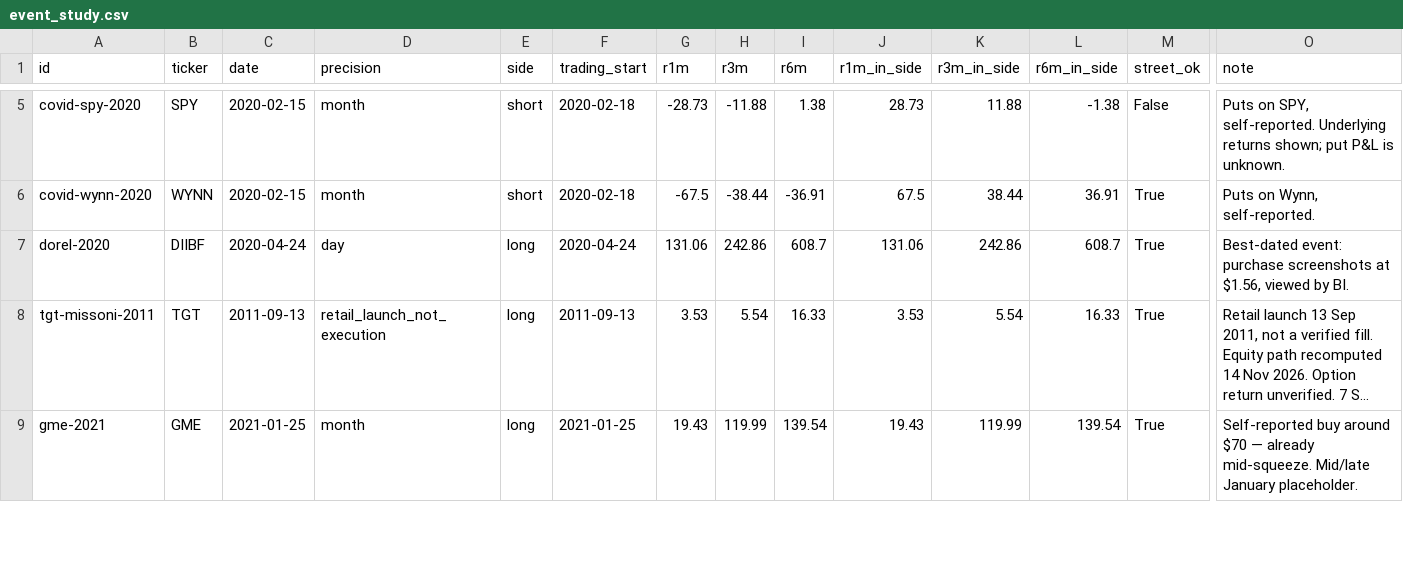
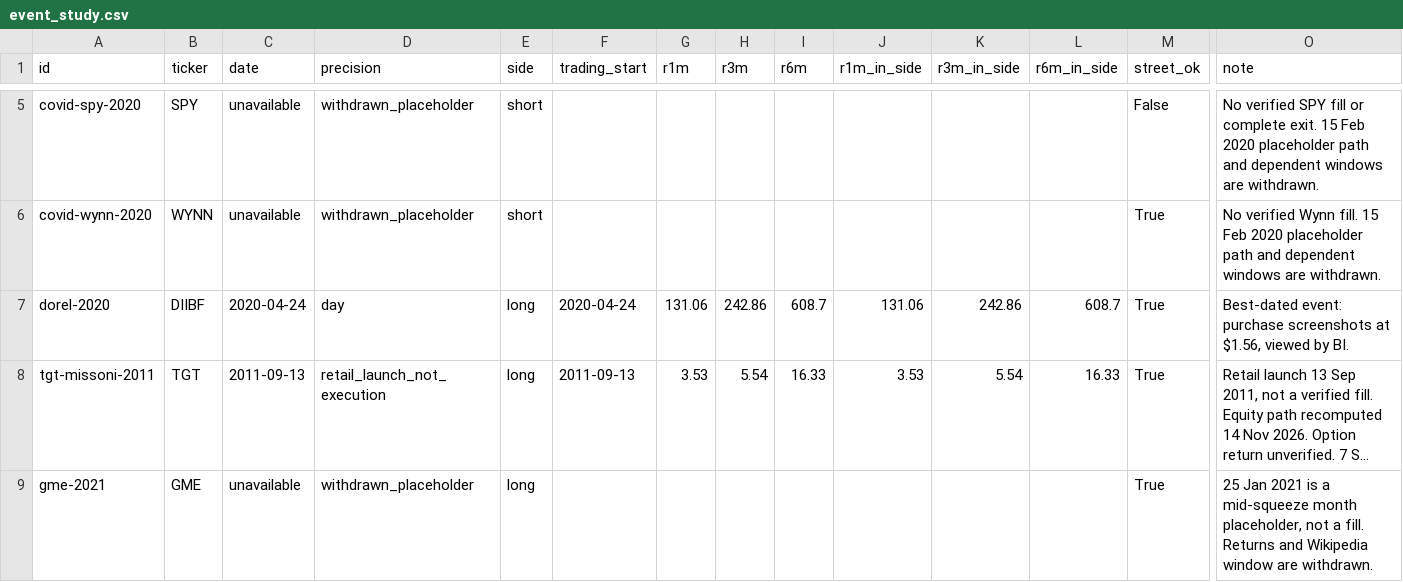
Before and after one commit to MacApex/chris-camillo-tracker, a CSV file: data/experiments/event_study.csv, drawn as a sheet; only a part is shown, gaps mark what is left out; long unchanged cells end in …; the diff covers the shown part only; the diff names each change by its address in the sheet, - before the commit and + after, or states it on an @@ line.

```diff
--- a/data/experiments/event_study.csv
+++ b/data/experiments/event_study.csv
-C5:C6 (date): 2020-02-15
+C5:C6 (date): unavailable
-D5:D6 (precision): month
+D5:D6 (precision): withdrawn_placeholder
-F5:F6 (trading_start): 2020-02-18
+F5:F6 (trading_start): (empty)
-G5 (r1m): -28.73
+G5 (r1m): (empty)
-H5 (r3m): -11.88
+H5 (r3m): (empty)
-I5 (r6m): 1.38
+I5 (r6m): (empty)
-J5 (r1m_in_side): 28.73
+J5 (r1m_in_side): (empty)
-K5 (r3m_in_side): 11.88
+K5 (r3m_in_side): (empty)
-L5 (r6m_in_side): -1.38
+L5 (r6m_in_side): (empty)
-O5 (note): Puts on SPY, self-reported. Underlying returns shown; put P&L is unknown.
+O5 (note): No verified SPY fill or complete exit. 15 Feb 2020 placeholder path and dependent windows are withdrawn.
-G6 (r1m): -67.5
+G6 (r1m): (empty)
-H6 (r3m): -38.44
+H6 (r3m): (empty)
-I6 (r6m): -36.91
+I6 (r6m): (empty)
-J6 (r1m_in_side): 67.5
+J6 (r1m_in_side): (empty)
-K6 (r3m_in_side): 38.44
+K6 (r3m_in_side): (empty)
-L6 (r6m_in_side): 36.91
+L6 (r6m_in_side): (empty)
-O6 (note): Puts on Wynn, self-reported.
+O6 (note): No verified Wynn fill. 15 Feb 2020 placeholder path and dependent windows are withdrawn.
-C9 (date): 2021-01-25
+C9 (date): unavailable
-D9 (precision): month
+D9 (precision): withdrawn_placeholder
-F9 (trading_start): 2021-01-25
+F9 (trading_start): (empty)
-G9 (r1m): 19.43
+G9 (r1m): (empty)
-H9 (r3m): 119.99
+H9 (r3m): (empty)
-I9 (r6m): 139.54
+I9 (r6m): (empty)
-J9 (r1m_in_side): 19.43
+J9 (r1m_in_side): (empty)
-K9 (r3m_in_side): 119.99
+K9 (r3m_in_side): (empty)
-L9 (r6m_in_side): 139.54
+L9 (r6m_in_side): (empty)
-O9 (note): Self-reported buy around $70 — already mid-squeeze. Mid/late January placeholder.
+O9 (note): 25 Jan 2021 is a mid-squeeze month placeholder, not a fill. Returns and Wikipedia window are withdrawn.
```
Also changed, not shown: 40 edited cells elsewhere in this file, docs/data/event_study.csv, 20 other files.
